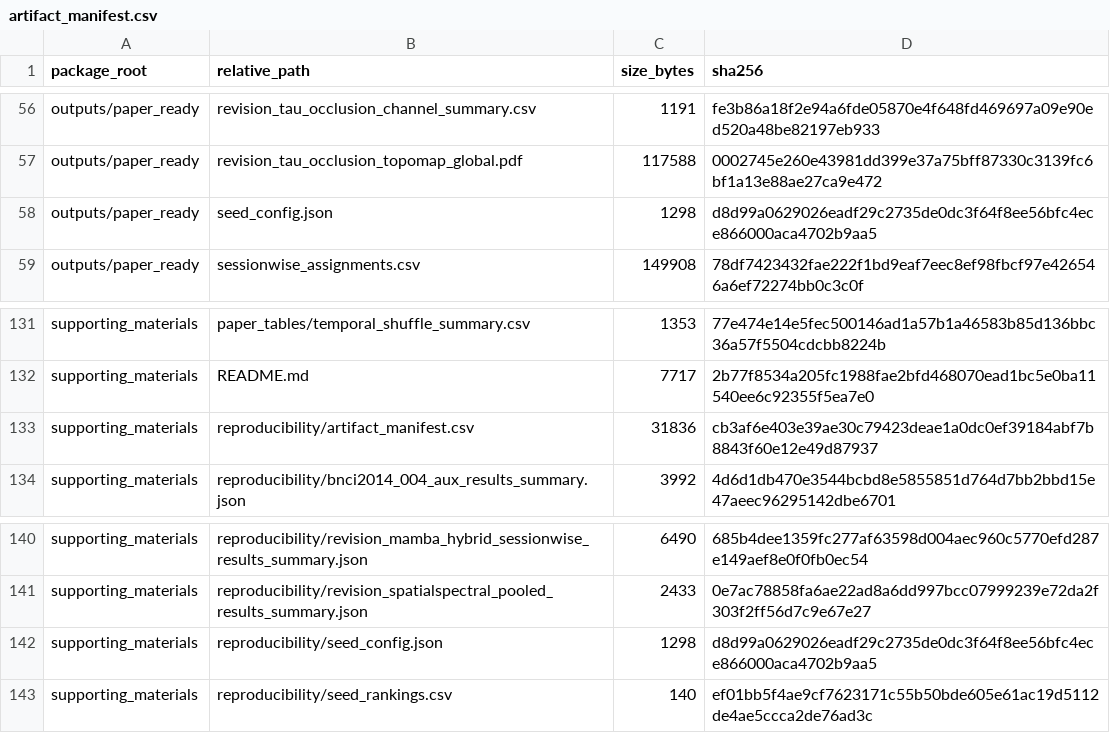
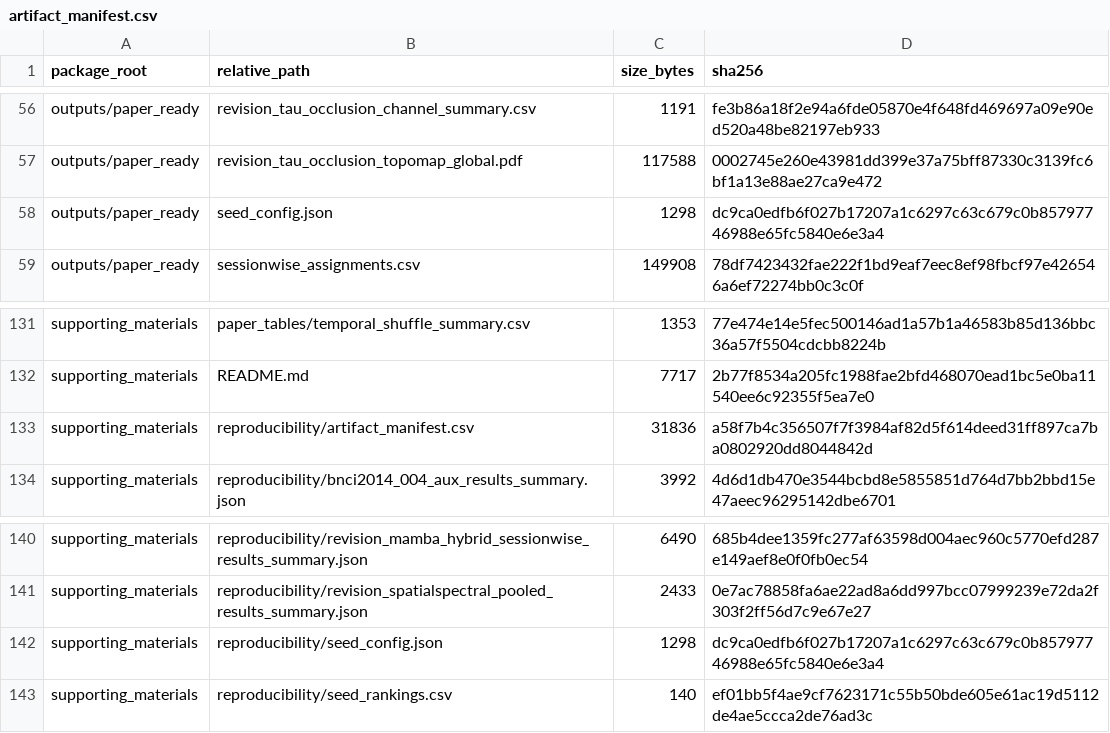
Before and after one commit to NJNAN/temporal-adaptivity-mi-eeg, a CSV file: supporting_materials/reproducibility/artifact_manifest.csv, drawn as a sheet; only a part is shown, gaps mark what is left out.

```diff
--- a/supporting_materials/reproducibility/artifact_manifest.csv
+++ b/supporting_materials/reproducibility/artifact_manifest.csv
@@ -57,3 +57,3 @@ outputs/paper_ready,revision_tau_occlusion_channel_summary.csv,1191,fe3b86a18f2e
 outputs/paper_ready,revision_tau_occlusion_topomap_global.pdf,117588,0002745e260e43981dd399e37a75bff87330c3139fc6bf1a13e88ae27ca9e472
-outputs/paper_ready,seed_config.json,1298,d8d99a0629026eadf29c2735de0dc3f64f8ee56bfc4ece866000aca4702b9aa5
+outputs/paper_ready,seed_config.json,1298,dc9ca0edfb6f027b17207a1c6297c63c679c0b85797746988e65fc5840e6e3a4
 outputs/paper_ready,sessionwise_assignments.csv,149908,78df7423432fae222f1bd9eaf7eec8ef98fbcf97e426546a6ef72274bb0c3c0f
@@ -132,3 +132,3 @@ supporting_materials,paper_tables/temporal_shuffle_summary.csv,1353,77e474e14e5f
 supporting_materials,README.md,7717,2b77f8534a205fc1988fae2bfd468070ead1bc5e0ba11540ee6c92355f5ea7e0
-supporting_materials,reproducibility/artifact_manifest.csv,31836,cb3af6e403e39ae30c79423deae1a0dc0ef39184abf7b8843f60e12e49d87937
+supporting_materials,reproducibility/artifact_manifest.csv,31836,a58f7b4c356507f7f3984af82d5f614deed31ff897ca7ba0802920dd8044842d
 supporting_materials,reproducibility/bnci2014_004_aux_results_summary.json,3992,4d6d1db470e3544bcbd8e5855851d764d7bb2bbd15e47aeec96295142dbe6701
@@ -141,3 +141,3 @@ supporting_materials,reproducibility/revision_mamba_hybrid_sessionwise_results_s
 supporting_materials,reproducibility/revision_spatialspectral_pooled_results_summary.json,2433,0e7ac78858fa6ae22ad8a6dd997bcc07999239e72da2f303f2ff56d7c9e67e27
-supporting_materials,reproducibility/seed_config.json,1298,d8d99a0629026eadf29c2735de0dc3f64f8ee56bfc4ece866000aca4702b9aa5
+supporting_materials,reproducibility/seed_config.json,1298,dc9ca0edfb6f027b17207a1c6297c63c679c0b85797746988e65fc5840e6e3a4
 supporting_materials,reproducibility/seed_rankings.csv,140,ef01bb5f4ae9cf7623171c55b50bde605e61ac19d5112de4ae5ccca2de76ad3c
```
Also changed, not shown: 2 other files.
